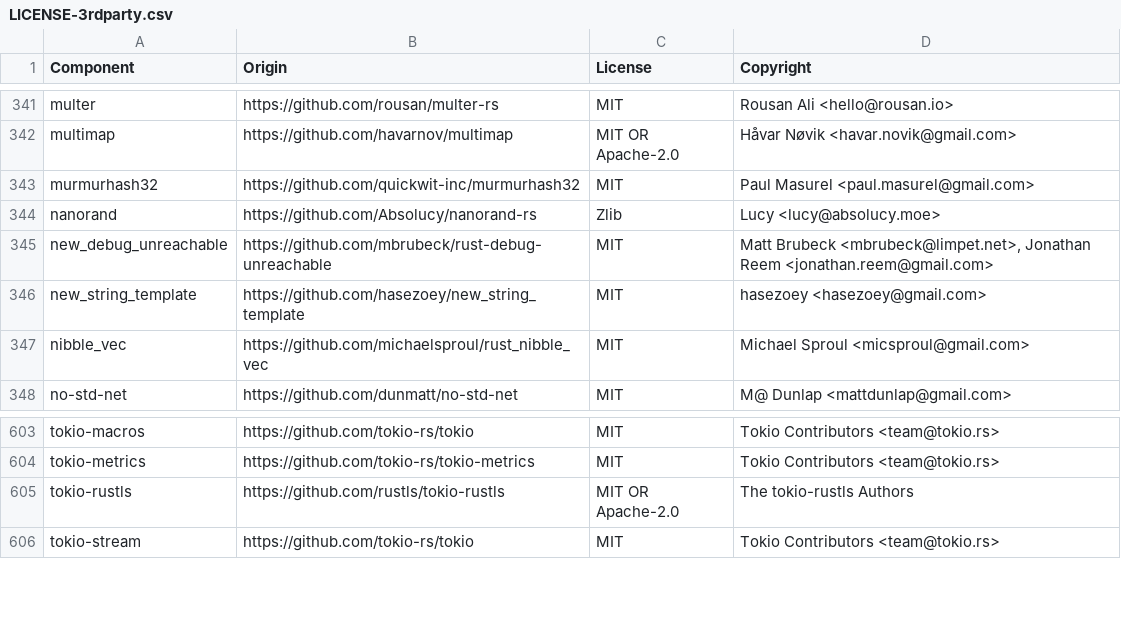
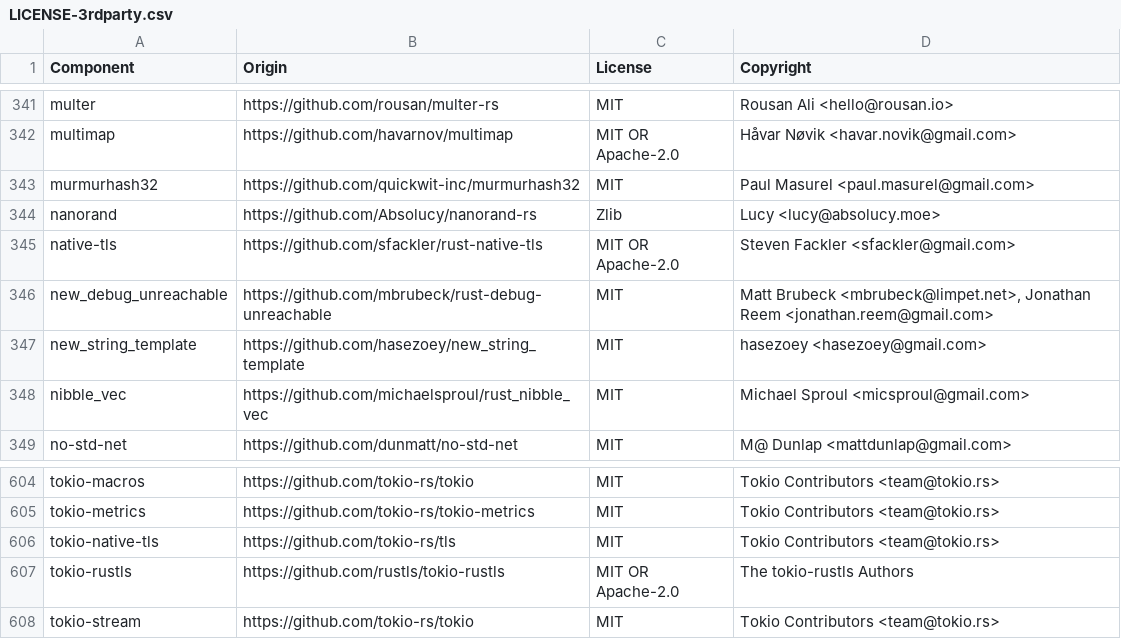
Before and after one commit to quickwit-oss/quickwit, a CSV file: LICENSE-3rdparty.csv, drawn as a sheet; only a part is shown, gaps mark what is left out.

```diff
--- a/LICENSE-3rdparty.csv
+++ b/LICENSE-3rdparty.csv
@@ -344,2 +344,3 @@ murmurhash32,https://github.com/quickwit-inc/murmurhash32,MIT,Paul Masurel <paul
 nanorand,https://github.com/Absolucy/nanorand-rs,Zlib,Lucy <lucy@absolucy.moe>
+native-tls,https://github.com/sfackler/rust-native-tls,MIT OR Apache-2.0,Steven Fackler <sfackler@gmail.com>
 new_debug_unreachable,https://github.com/mbrubeck/rust-debug-unreachable,MIT,"Matt Brubeck <mbrubeck@limpet.net>, Jonathan Reem <jonathan.reem@gmail.com>"
@@ -604,2 +605,3 @@ tokio-macros,https://github.com/tokio-rs/tokio,MIT,Tokio Contributors <team@toki
 tokio-metrics,https://github.com/tokio-rs/tokio-metrics,MIT,Tokio Contributors <team@tokio.rs>
+tokio-native-tls,https://github.com/tokio-rs/tls,MIT,Tokio Contributors <team@tokio.rs>
 tokio-rustls,https://github.com/rustls/tokio-rustls,MIT OR Apache-2.0,The tokio-rustls Authors
```
Also changed, not shown: 1 other file.
